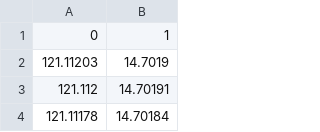
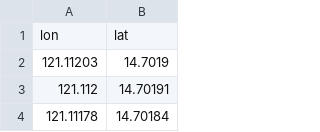
Before and after one commit to winsmarlcanete/floodEvacuationSim, a CSV file: project/model/cleaned_nodes.csv, drawn as a sheet; only a part is shown.

```diff
--- a/project/model/cleaned_nodes.csv
+++ b/project/model/cleaned_nodes.csv
@@ -1,2 +1,2 @@
-0,1
+lon,lat
 121.11203,14.7019
```
Also changed, not shown: 1 other file.
